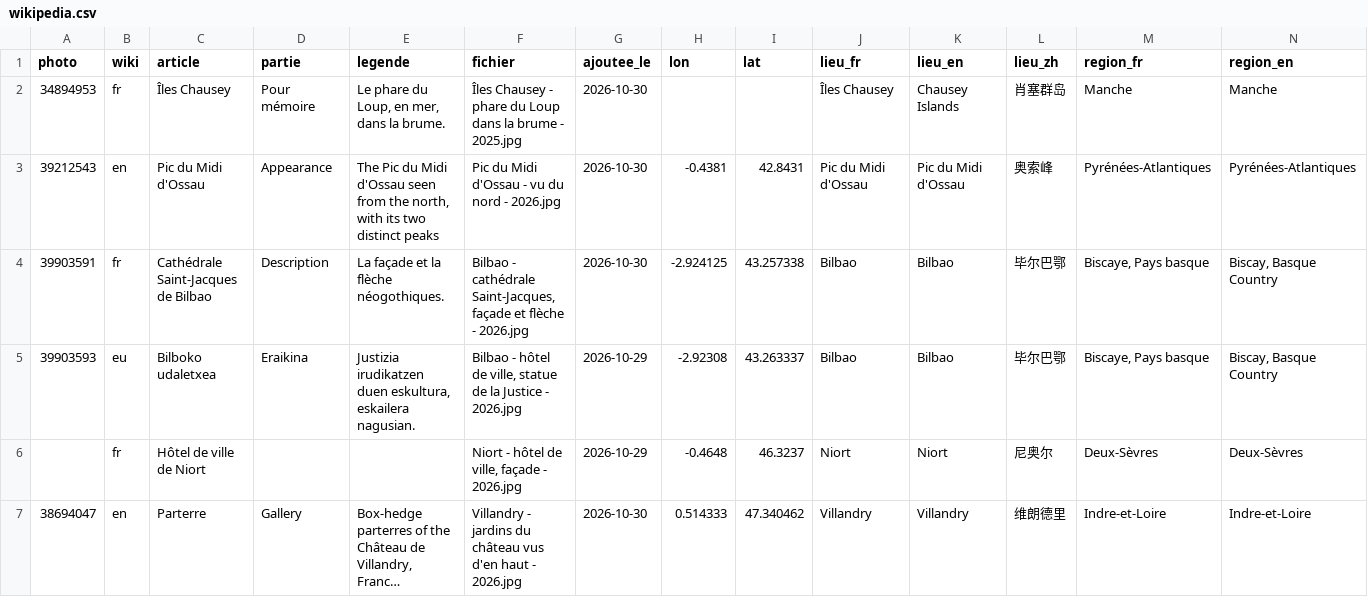
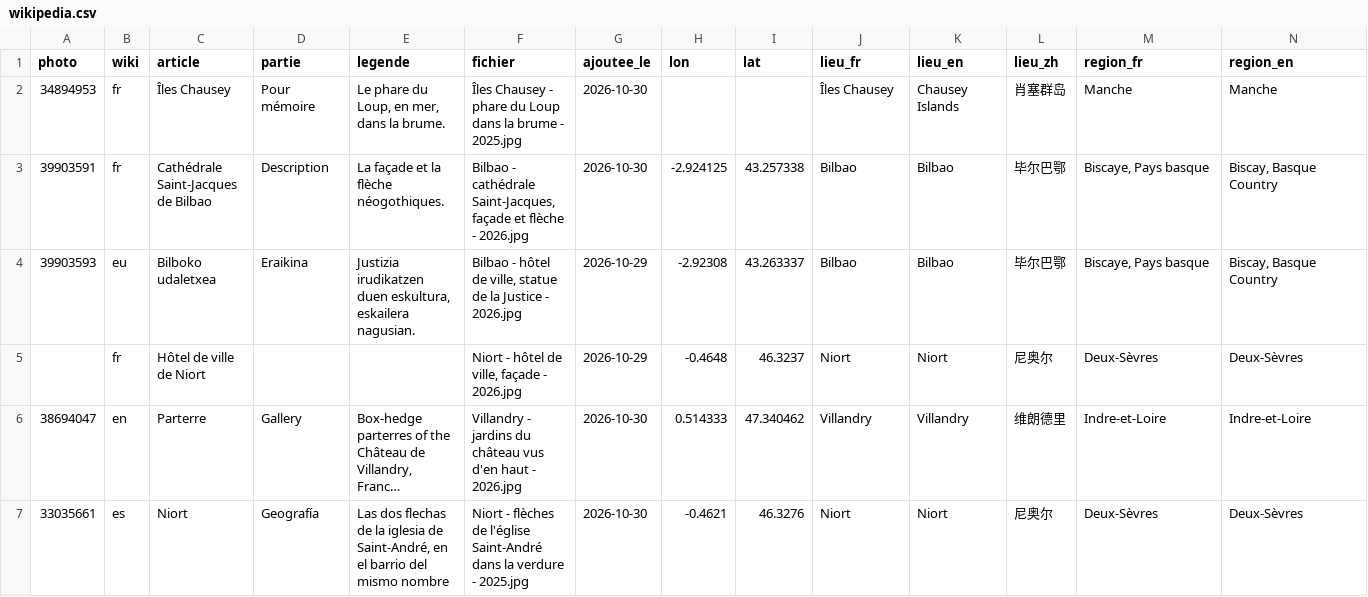
Before and after one commit to Willwonderc/PexelsWillwonder, a CSV file: vitrine/wikipedia.csv, drawn as a sheet; only a part is shown; the shorter side is filled out with more unchanged rows; long unchanged cells end in …; rows hold the shown columns only; the diff names each change by its address in the sheet, - before the commit and + after, or states it on an @@ line.

```diff
--- a/vitrine/wikipedia.csv
+++ b/vitrine/wikipedia.csv
-row 3: 39212543 | en | Pic du Midi d'Ossau | Appearance | The Pic du Midi d'Ossau seen from the north, with its two distinct peaks | Pic du Midi d'Ossau - vu du nord - 2026.jpg | 2026-10-30 | -0.4381 | 42.8431 | Pic du Midi d'Ossau | Pic du Midi d'Ossau | 奥索峰 | Pyrénées-Atlantiques | Pyrénées-Atlantiques
```
Also changed, not shown: atelier/resultats/ppex-photos-sans-titre.csv, docs/wiki-suivi/pistes.csv, 4 other files.
